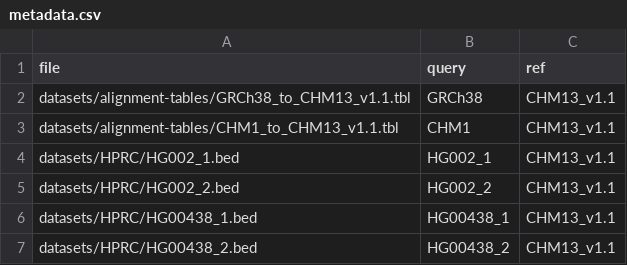
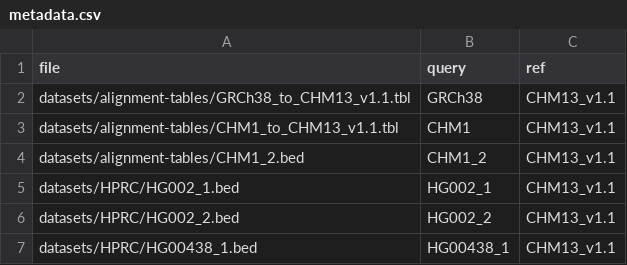
Before and after one commit to mrvollger/SafFire, a CSV file: datasets/metadata.csv, drawn as a sheet; only a part is shown; the shorter side is filled out with more unchanged rows.

```diff
--- a/datasets/metadata.csv
+++ b/datasets/metadata.csv
@@ -3,2 +3,3 @@ datasets/alignment-tables/GRCh38_to_CHM13_v1.1.tbl,GRCh38,CHM13_v1.1
 datasets/alignment-tables/CHM1_to_CHM13_v1.1.tbl,CHM1,CHM13_v1.1
+datasets/alignment-tables/CHM1_2.bed,CHM1_2,CHM13_v1.1
 datasets/HPRC/HG002_1.bed,HG002_1,CHM13_v1.1
```
Also changed, not shown: 1 other file.
